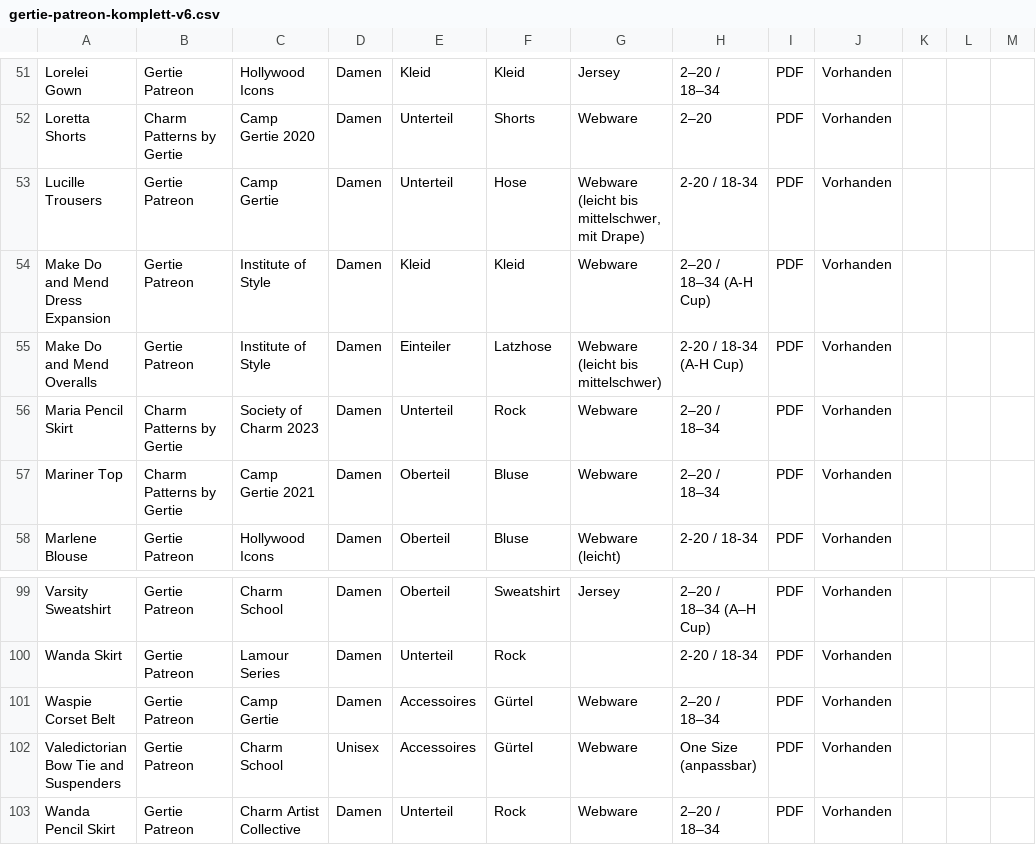
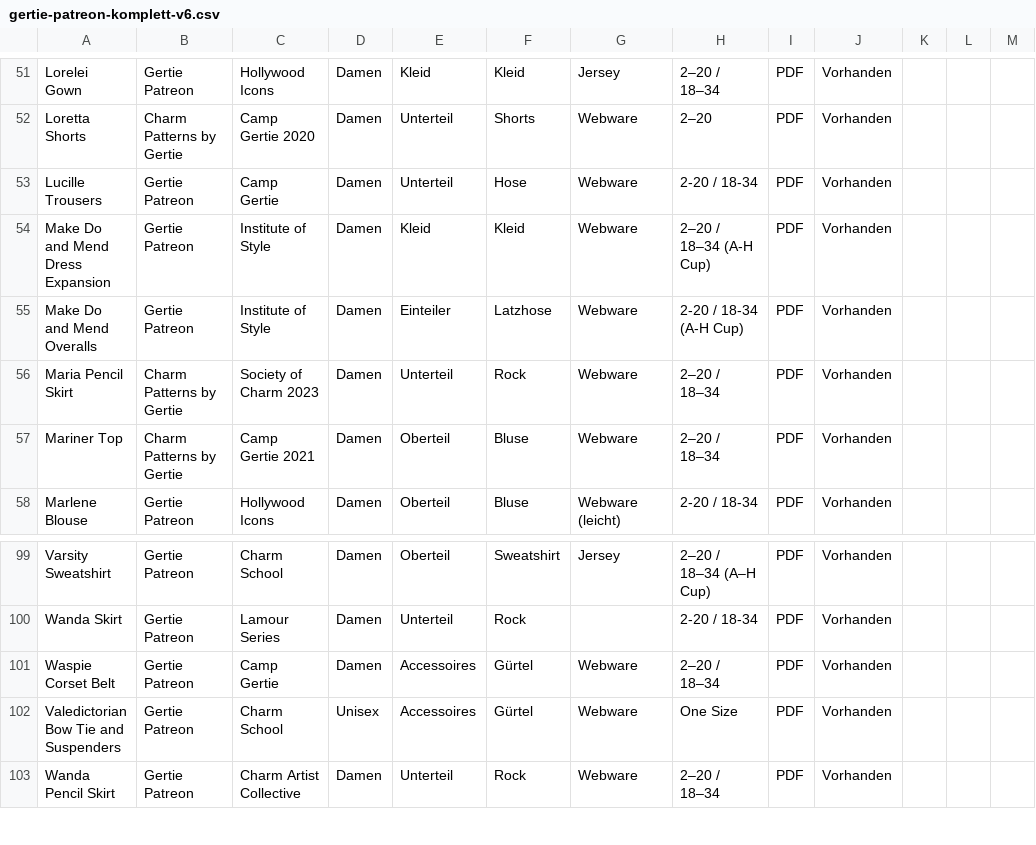
Before and after one commit to Enibas-GH/Schnittmuster, a CSV file: gertie-patreon-komplett-v6.csv, drawn as a sheet; only a part is shown, gaps mark what is left out.

Commit message:
Update gertie-patreon-komplett-v6.csv

```diff
--- a/gertie-patreon-komplett-v6.csv
+++ b/gertie-patreon-komplett-v6.csv
@@ -52,5 +52,5 @@
 "Loretta Shorts","Charm Patterns by Gertie","Camp Gertie 2020","Damen","Unterteil","Shorts","Webware","2–20","PDF","Vorhanden","","",""
-"Lucille Trousers","Gertie Patreon","Camp Gertie","Damen","Unterteil","Hose","Webware (leicht bis mittelschwer, mit Drape)","2-20 / 18-34","PDF","Vorhanden","","",""
+"Lucille Trousers","Gertie Patreon","Camp Gertie","Damen","Unterteil","Hose","Webware","2-20 / 18-34","PDF","Vorhanden","","",""
 "Make Do and Mend Dress Expansion","Gertie Patreon","Institute of Style","Damen","Kleid","Kleid","Webware","2–20 / 18–34 (A-H Cup)","PDF","Vorhanden","","",""
-"Make Do and Mend Overalls","Gertie Patreon","Institute of Style","Damen","Einteiler","Latzhose","Webware (leicht bis mittelschwer)","2-20 / 18-34 (A-H Cup)","PDF","Vorhanden","","",""
+"Make Do and Mend Overalls","Gertie Patreon","Institute of Style","Damen","Einteiler","Latzhose","Webware","2-20 / 18-34 (A-H Cup)","PDF","Vorhanden","","",""
 "Maria Pencil Skirt","Charm Patterns by Gertie","Society of Charm 2023","Damen","Unterteil","Rock","Webware","2–20 / 18–34","PDF","Vorhanden","","",""
@@ -101,3 +101,3 @@
 "Waspie Corset Belt","Gertie Patreon","Camp Gertie","Damen","Accessoires","Gürtel","Webware","2–20 / 18–34","PDF","Vorhanden","","",""
-"Valedictorian Bow Tie and Suspenders","Gertie Patreon","Charm School","Unisex","Accessoires","Gürtel","Webware","One Size (anpassbar)","PDF","Vorhanden","","",""
+"Valedictorian Bow Tie and Suspenders","Gertie Patreon","Charm School","Unisex","Accessoires","Gürtel","Webware","One Size","PDF","Vorhanden","","",""
 "Wanda Pencil Skirt","Gertie Patreon","Charm Artist Collective","Damen","Unterteil","Rock","Webware","2–20 / 18–34","PDF","Vorhanden","","",""
```
